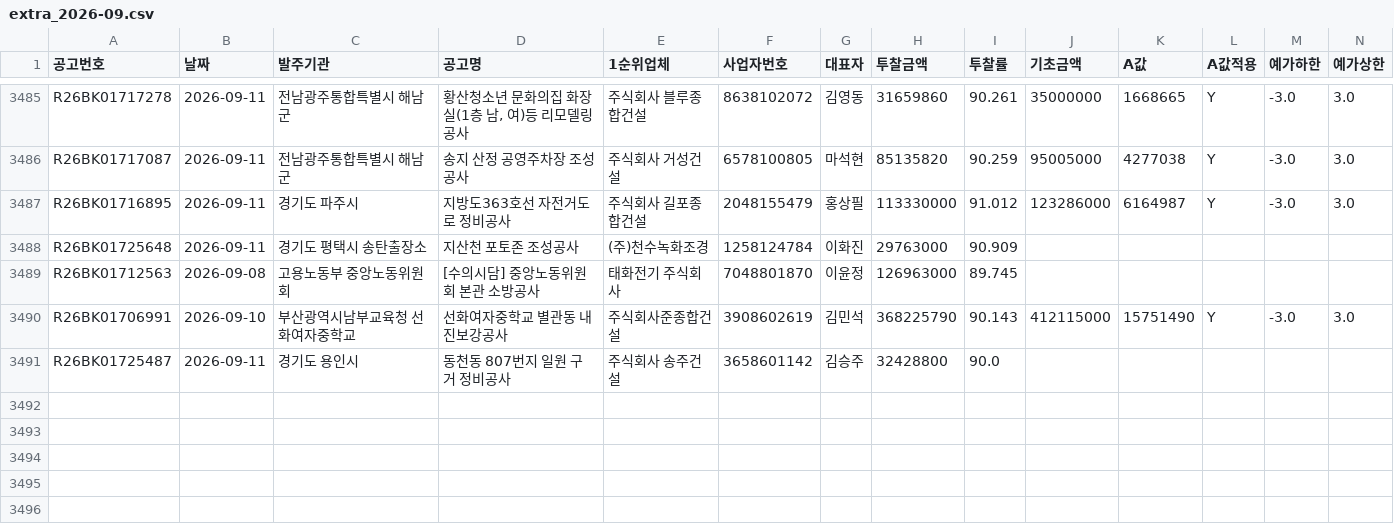
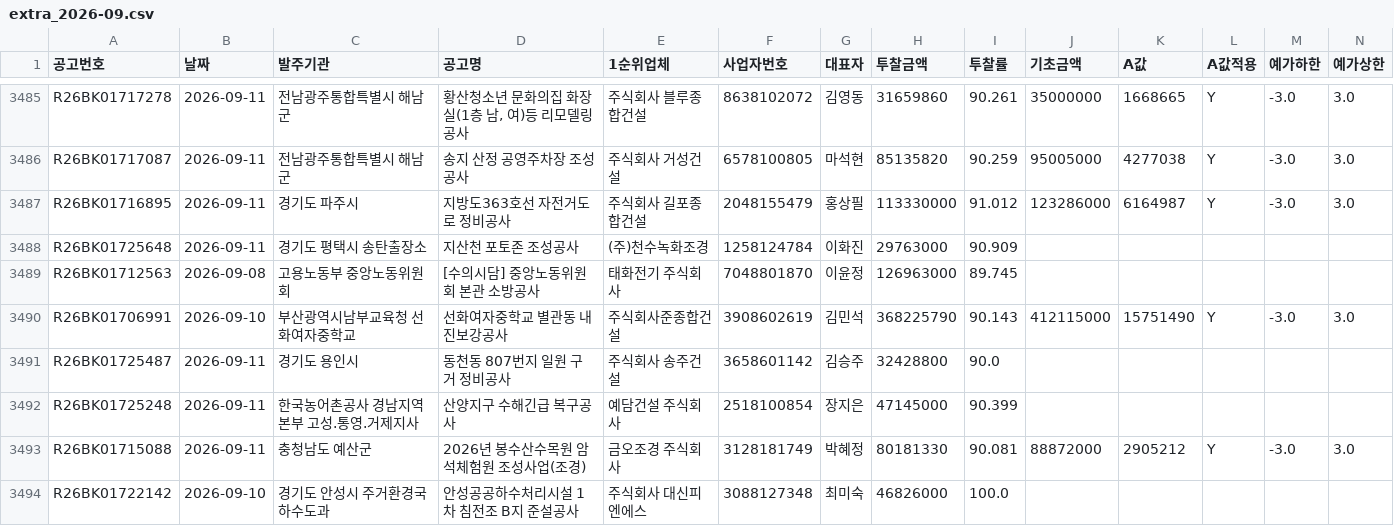
Before and after one commit to kimmyounghwan/K-conmap, a CSV file: data/extra_2026-09.csv, drawn as a sheet; only a part is shown, gaps mark what is left out; rows hold the shown columns only; the diff names each change by its address in the sheet, - before the commit and + after, or states it on an @@ line.

```diff
--- a/data/extra_2026-09.csv
+++ b/data/extra_2026-09.csv
+row 3492: R26BK01725248 | 2026-09-11 | 한국농어촌공사 경남지역본부 고성.통영.거제지사 | 산양지구 수해긴급 복구공사 | 예담건설 주식회사 | 2518100854 | 장지은 | 47145000 | 90.399
+row 3493: R26BK01715088 | 2026-09-11 | 충청남도 예산군 | 2026년 봉수산수목원 암석체험원 조성사업(조경) | 금오조경 주식회사 | 3128181749 | 박혜정 | 80181330 | 90.081 | 88872000 | 2905212 | Y | -3.0 | 3.0
+row 3494: R26BK01722142 | 2026-09-10 | 경기도 안성시 주거환경국 하수도과 | 안성공공하수처리시설 1차 침전조 B지 준설공사 | 주식회사 대신피엔에스 | 3088127348 | 최미숙 | 46826000 | 100.0
```
Also changed, not shown: 3 other files.
